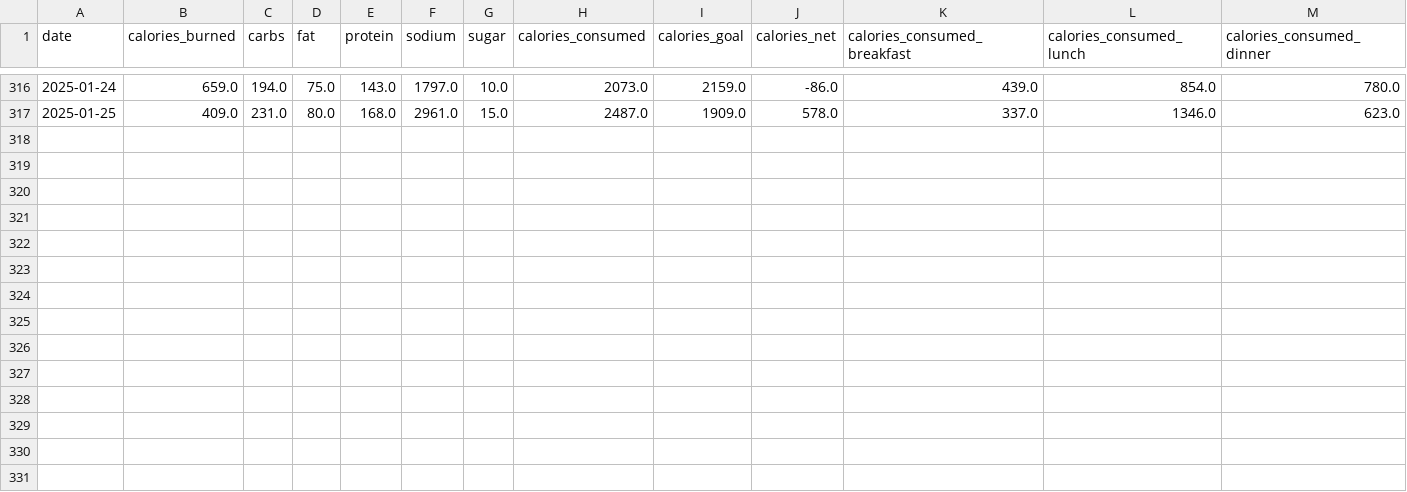
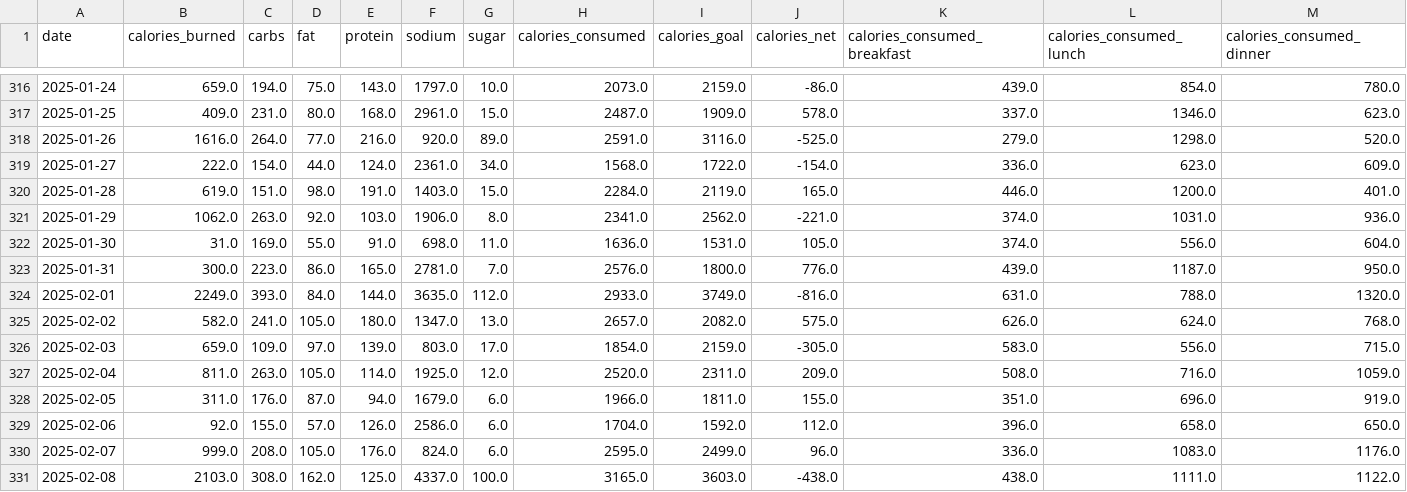
Before and after one commit to arequenai/Health-project, a CSV file: Data/Cleaned/MFP per day scrapped.csv, drawn as a sheet; only a part is shown, gaps mark what is left out; rows hold the shown columns only; the diff names each change by its address in the sheet, - before the commit and + after, or states it on an @@ line.

```diff
--- a/Data/Cleaned/MFP per day scrapped.csv
+++ b/Data/Cleaned/MFP per day scrapped.csv
+row 318: 2025-01-26 | 1616.0 | 264.0 | 77.0 | 216.0 | 920.0 | 89.0 | 2591.0 | 3116.0 | -525.0 | 279.0 | 1298.0 | 520.0
+row 319: 2025-01-27 | 222.0 | 154.0 | 44.0 | 124.0 | 2361.0 | 34.0 | 1568.0 | 1722.0 | -154.0 | 336.0 | 623.0 | 609.0
+row 320: 2025-01-28 | 619.0 | 151.0 | 98.0 | 191.0 | 1403.0 | 15.0 | 2284.0 | 2119.0 | 165.0 | 446.0 | 1200.0 | 401.0
+row 321: 2025-01-29 | 1062.0 | 263.0 | 92.0 | 103.0 | 1906.0 | 8.0 | 2341.0 | 2562.0 | -221.0 | 374.0 | 1031.0 | 936.0
+row 322: 2025-01-30 | 31.0 | 169.0 | 55.0 | 91.0 | 698.0 | 11.0 | 1636.0 | 1531.0 | 105.0 | 374.0 | 556.0 | 604.0
+row 323: 2025-01-31 | 300.0 | 223.0 | 86.0 | 165.0 | 2781.0 | 7.0 | 2576.0 | 1800.0 | 776.0 | 439.0 | 1187.0 | 950.0
+row 324: 2025-02-01 | 2249.0 | 393.0 | 84.0 | 144.0 | 3635.0 | 112.0 | 2933.0 | 3749.0 | -816.0 | 631.0 | 788.0 | 1320.0
+row 325: 2025-02-02 | 582.0 | 241.0 | 105.0 | 180.0 | 1347.0 | 13.0 | 2657.0 | 2082.0 | 575.0 | 626.0 | 624.0 | 768.0
+row 326: 2025-02-03 | 659.0 | 109.0 | 97.0 | 139.0 | 803.0 | 17.0 | 1854.0 | 2159.0 | -305.0 | 583.0 | 556.0 | 715.0
+row 327: 2025-02-04 | 811.0 | 263.0 | 105.0 | 114.0 | 1925.0 | 12.0 | 2520.0 | 2311.0 | 209.0 | 508.0 | 716.0 | 1059.0
+row 328: 2025-02-05 | 311.0 | 176.0 | 87.0 | 94.0 | 1679.0 | 6.0 | 1966.0 | 1811.0 | 155.0 | 351.0 | 696.0 | 919.0
+row 329: 2025-02-06 | 92.0 | 155.0 | 57.0 | 126.0 | 2586.0 | 6.0 | 1704.0 | 1592.0 | 112.0 | 396.0 | 658.0 | 650.0
+row 330: 2025-02-07 | 999.0 | 208.0 | 105.0 | 176.0 | 824.0 | 6.0 | 2595.0 | 2499.0 | 96.0 | 336.0 | 1083.0 | 1176.0
+row 331: 2025-02-08 | 2103.0 | 308.0 | 162.0 | 125.0 | 4337.0 | 100.0 | 3165.0 | 3603.0 | -438.0 | 438.0 | 1111.0 | 1122.0
```
Also changed, not shown: Data/Cleaned/Garmin_daily.csv, Data/Cleaned/Glucose_daily.csv, 9 other files.
